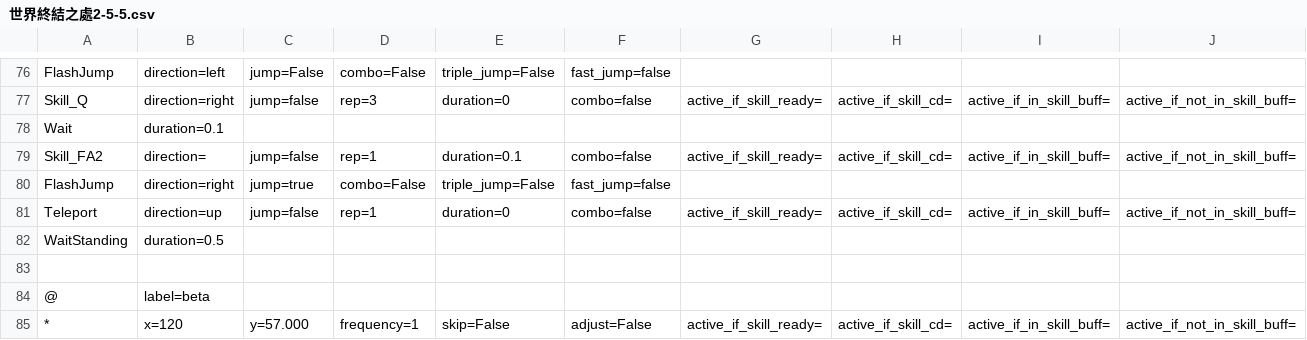
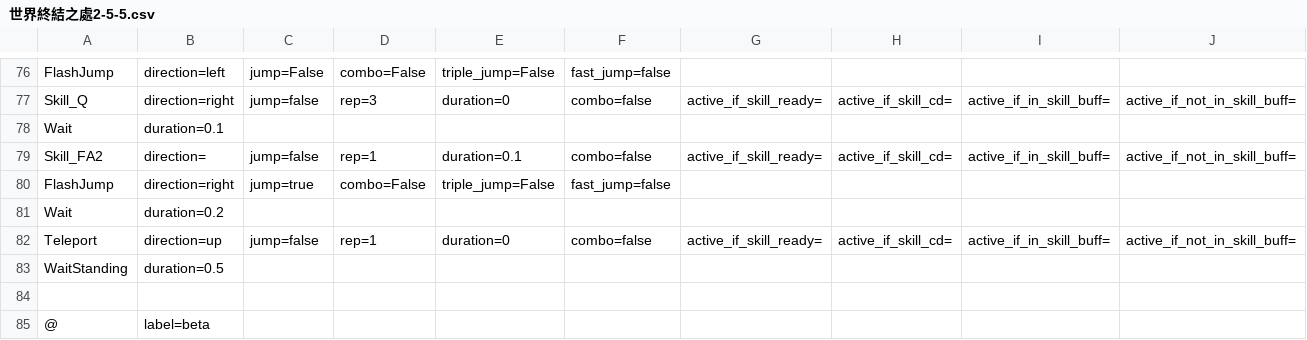
Before and after one commit to wilson0710/auto-maple, a CSV file: new_resources/routines/zero/世界終結之處2-5-5.csv, drawn as a sheet; only a part is shown, gaps mark what is left out; the shorter side is filled out with more unchanged rows; the diff names each change by its address in the sheet, - before the commit and + after, or states it on an @@ line.

Commit message:
update zero

```diff
--- a/new_resources/routines/zero/世界終結之處2-5-5.csv
+++ b/new_resources/routines/zero/世界終結之處2-5-5.csv
+row 81: Wait | duration=0.2
```
